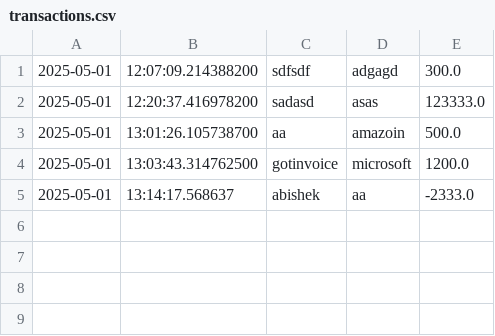
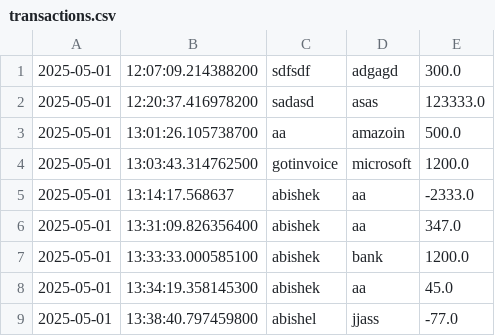
Before and after one commit to Abishek9558/Investment-Bank, a CSV file: Accounts/src/main/resources/transactions.csv, drawn as a sheet; the diff names each change by its address in the sheet, - before the commit and + after, or states it on an @@ line.

```diff
--- a/Accounts/src/main/resources/transactions.csv
+++ b/Accounts/src/main/resources/transactions.csv
+row 6: 2025-05-01 | 13:31:09.826356400 | abishek | aa | 347.0
+row 7: 2025-05-01 | 13:33:33.000585100 | abishek | bank | 1200.0
+row 8: 2025-05-01 | 13:34:19.358145300 | abishek | aa | 45.0
+row 9: 2025-05-01 | 13:38:40.797459800 | abishel | jjass | -77.0
```
Also changed, not shown: 3 other files.
